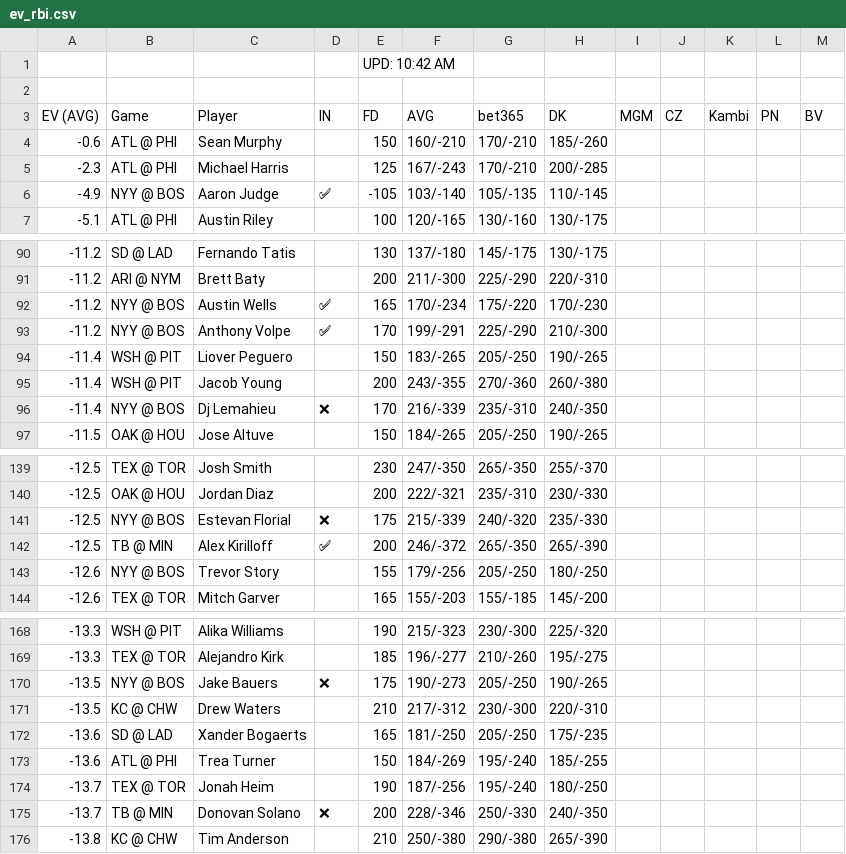
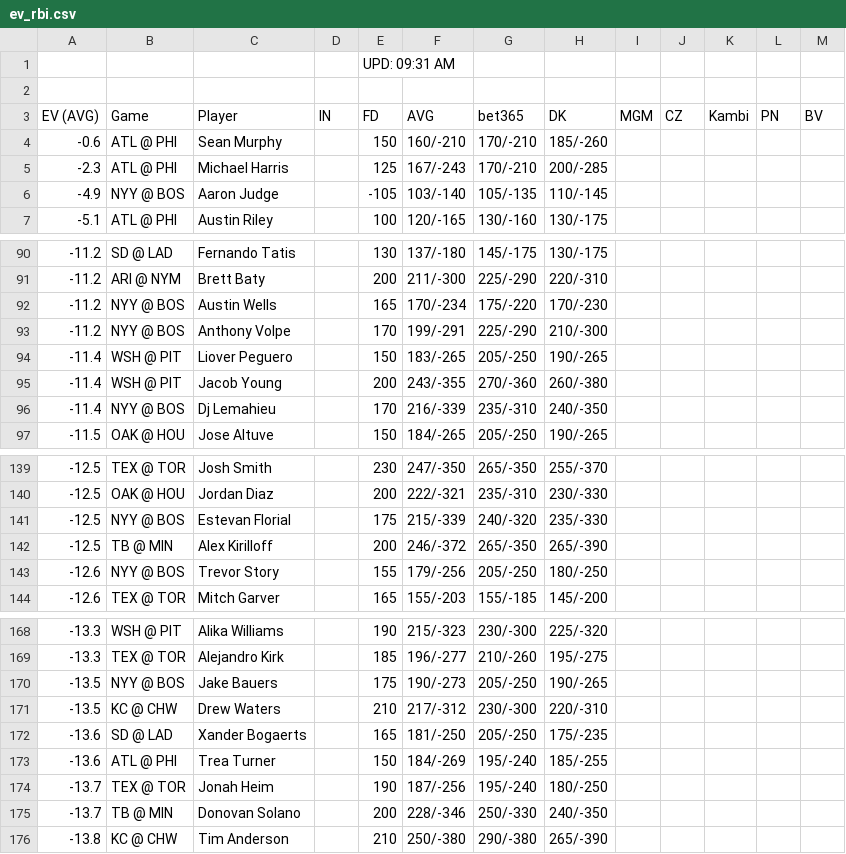
Before and after one commit to zhecht/playerprops, a CSV file: static/freebets/ev_rbi.csv, drawn as a sheet; only a part is shown, gaps mark what is left out; the diff covers the shown part only.

```diff
--- a/static/freebets/ev_rbi.csv
+++ b/static/freebets/ev_rbi.csv
@@ -1,2 +1,2 @@
-				UPD: 10:42 AM
+				UPD: 09:31 AM
 
@@ -5,3 +5,3 @@ EV (AVG)	Game	Player	IN	FD	AVG	bet365	DK	MGM	CZ	Kambi	PN	BV
 -2.3	ATL @ PHI	Michael Harris		125	167/-243	170/-210	200/-285					
--4.9	NYY @ BOS	Aaron Judge	✅	-105	103/-140	105/-135	110/-145					
+-4.9	NYY @ BOS	Aaron Judge		-105	103/-140	105/-135	110/-145					
 -5.1	ATL @ PHI	Austin Riley		100	120/-165	130/-160	130/-175					
@@ -91,7 +91,7 @@ EV (AVG)	Game	Player	IN	FD	AVG	bet365	DK	MGM	CZ	Kambi	PN	BV
 -11.2	ARI @ NYM	Brett Baty		200	211/-300	225/-290	220/-310					
--11.2	NYY @ BOS	Austin Wells	✅	165	170/-234	175/-220	170/-230					
--11.2	NYY @ BOS	Anthony Volpe	✅	170	199/-291	225/-290	210/-300					
+-11.2	NYY @ BOS	Austin Wells		165	170/-234	175/-220	170/-230					
+-11.2	NYY @ BOS	Anthony Volpe		170	199/-291	225/-290	210/-300					
 -11.4	WSH @ PIT	Liover Peguero		150	183/-265	205/-250	190/-265					
 -11.4	WSH @ PIT	Jacob Young		200	243/-355	270/-360	260/-380					
--11.4	NYY @ BOS	Dj Lemahieu	❌	170	216/-339	235/-310	240/-350					
+-11.4	NYY @ BOS	Dj Lemahieu		170	216/-339	235/-310	240/-350					
 -11.5	OAK @ HOU	Jose Altuve		150	184/-265	205/-250	190/-265					
@@ -140,4 +140,4 @@ EV (AVG)	Game	Player	IN	FD	AVG	bet365	DK	MGM	CZ	Kambi	PN	BV
 -12.5	OAK @ HOU	Jordan Diaz		200	222/-321	235/-310	230/-330					
--12.5	NYY @ BOS	Estevan Florial	❌	175	215/-339	240/-320	235/-330					
--12.5	TB @ MIN	Alex Kirilloff	✅	200	246/-372	265/-350	265/-390					
+-12.5	NYY @ BOS	Estevan Florial		175	215/-339	240/-320	235/-330					
+-12.5	TB @ MIN	Alex Kirilloff		200	246/-372	265/-350	265/-390					
 -12.6	NYY @ BOS	Trevor Story		155	179/-256	205/-250	180/-250					
@@ -169,3 +169,3 @@ EV (AVG)	Game	Player	IN	FD	AVG	bet365	DK	MGM	CZ	Kambi	PN	BV
 -13.3	TEX @ TOR	Alejandro Kirk		185	196/-277	210/-260	195/-275					
--13.5	NYY @ BOS	Jake Bauers	❌	175	190/-273	205/-250	190/-265					
+-13.5	NYY @ BOS	Jake Bauers		175	190/-273	205/-250	190/-265					
 -13.5	KC @ CHW	Drew Waters		210	217/-312	230/-300	220/-310					
@@ -174,3 +174,3 @@ EV (AVG)	Game	Player	IN	FD	AVG	bet365	DK	MGM	CZ	Kambi	PN	BV
 -13.7	TEX @ TOR	Jonah Heim		190	187/-256	195/-240	180/-250					
--13.7	TB @ MIN	Donovan Solano	❌	200	228/-346	250/-330	240/-350					
+-13.7	TB @ MIN	Donovan Solano		200	228/-346	250/-330	240/-350					
 -13.8	KC @ CHW	Tim Anderson		210	250/-380	290/-380	265/-390					
```
Also changed, not shown: 10 edited cells elsewhere in this file, static/freebets/ev_double.csv, static/freebets/ev_hr.csv, 31 other files.
